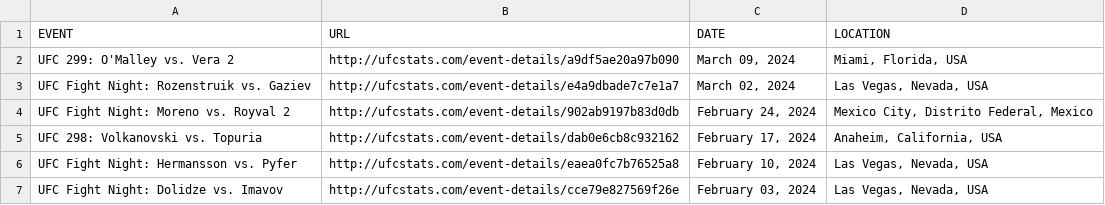
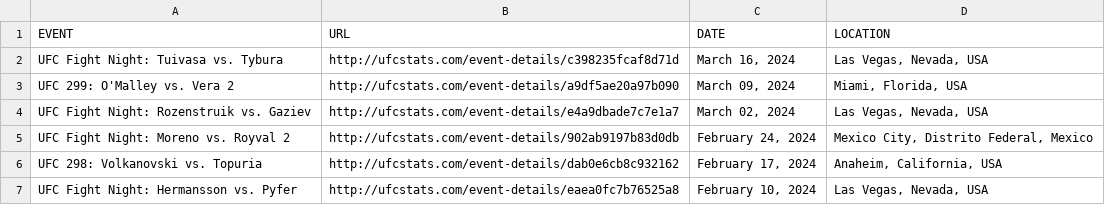
Before and after one commit to YashD5291/UFC-Stats-Scrap, a CSV file: ufc_event_details.csv, drawn as a sheet; only a part is shown; the shorter side is filled out with more unchanged rows; the diff names each change by its address in the sheet, - before the commit and + after, or states it on an @@ line.

```diff
--- a/ufc_event_details.csv
+++ b/ufc_event_details.csv
+row 2: UFC Fight Night: Tuivasa vs. Tybura | http://ufcstats.com/event-details/c398235fcaf8d71d | March 16, 2024 | Las Vegas, Nevada, USA
```
Also changed, not shown: ufc_fight_details.csv, 1 other file.
